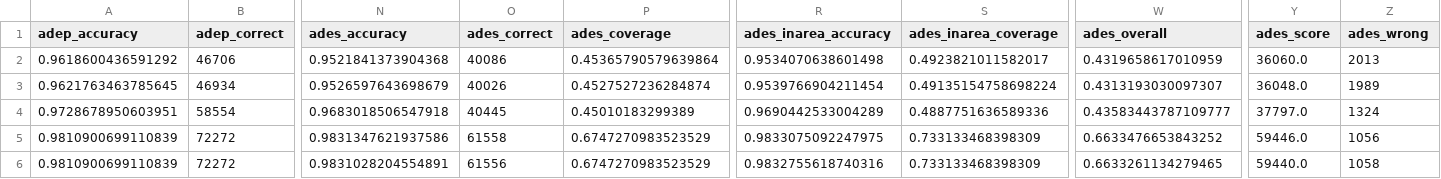
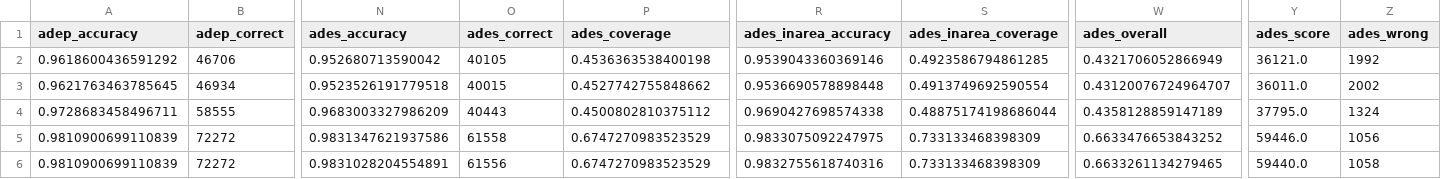
Before and after one commit to euctrl-pru/opdi-portal, a CSV file: papers/track-construction-v1/data/payoff_2024.csv, drawn as a sheet; only a part is shown, gaps mark what is left out; the diff covers the shown part only; the diff names each change by its address in the sheet, - before the commit and + after, or states it on an @@ line.

```diff
--- a/papers/track-construction-v1/data/payoff_2024.csv
+++ b/papers/track-construction-v1/data/payoff_2024.csv
-N2 (ades_accuracy): 0.9521841373904368
+N2 (ades_accuracy): 0.952680713590042
-O2 (ades_correct): 40086
+O2 (ades_correct): 40105
-P2 (ades_coverage): 0.45365790579639864
+P2 (ades_coverage): 0.4536363538400198
-R2 (ades_inarea_accuracy): 0.9534070638601498
+R2 (ades_inarea_accuracy): 0.9539043360369146
-S2 (ades_inarea_coverage): 0.4923821011582017
+S2 (ades_inarea_coverage): 0.4923586794861285
-W2 (ades_overall): 0.4319658617010959
+W2 (ades_overall): 0.4321706052866949
-Y2 (ades_score): 36060.0
+Y2 (ades_score): 36121.0
-Z2 (ades_wrong): 2013
+Z2 (ades_wrong): 1992
-N3 (ades_accuracy): 0.9526597643698679
+N3 (ades_accuracy): 0.9523526191779518
-O3 (ades_correct): 40026
+O3 (ades_correct): 40015
-P3 (ades_coverage): 0.4527527236284874
+P3 (ades_coverage): 0.4527742755848662
-R3 (ades_inarea_accuracy): 0.9539766904211454
+R3 (ades_inarea_accuracy): 0.9536690578898448
-S3 (ades_inarea_coverage): 0.49135154758698224
+S3 (ades_inarea_coverage): 0.4913749692590554
-W3 (ades_overall): 0.4313193030097307
+W3 (ades_overall): 0.43120076724964707
-Y3 (ades_score): 36048.0
+Y3 (ades_score): 36011.0
-Z3 (ades_wrong): 1989
+Z3 (ades_wrong): 2002
-A4 (adep_accuracy): 0.9728678950603951
+A4 (adep_accuracy): 0.9728683458496711
-B4 (adep_correct): 58554
+B4 (adep_correct): 58555
-N4 (ades_accuracy): 0.9683018506547918
+N4 (ades_accuracy): 0.9683003327986209
-O4 (ades_correct): 40445
+O4 (ades_correct): 40443
-P4 (ades_coverage): 0.45010183299389
+P4 (ades_coverage): 0.4500802810375112
-R4 (ades_inarea_accuracy): 0.9690442533004289
+R4 (ades_inarea_accuracy): 0.9690427698574338
-S4 (ades_inarea_coverage): 0.4887751636589336
+S4 (ades_inarea_coverage): 0.48875174198686044
-W4 (ades_overall): 0.43583443787109777
+W4 (ades_overall): 0.4358128859147189
-Y4 (ades_score): 37797.0
+Y4 (ades_score): 37795.0
```
Also changed, not shown: 28 edited cells elsewhere in this file, papers/track-construction-v1/data/arms_2024.csv, papers/track-construction-v1/data/arms_2025.csv, 57 other files.
